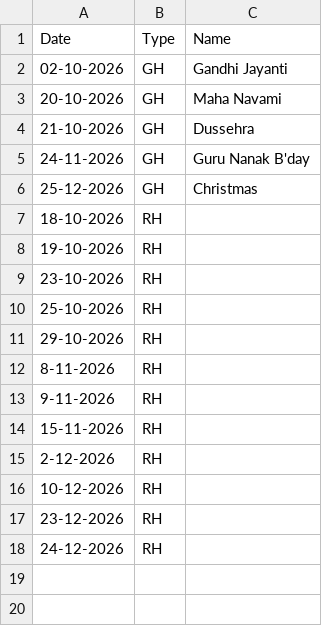
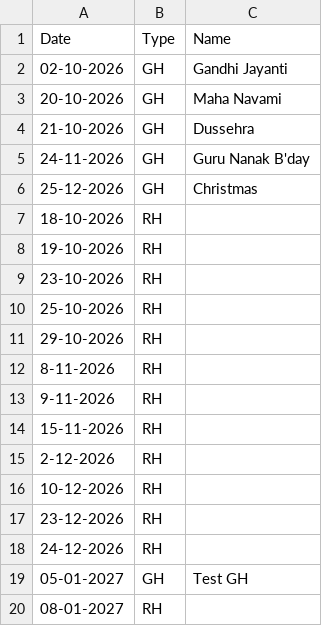
Before and after one commit to debajitd1292/beta, a CSV file: holiday.csv, drawn as a sheet; the diff names each change by its address in the sheet, - before the commit and + after, or states it on an @@ line.

Commit message:
Update holiday.csv

```diff
--- a/holiday.csv
+++ b/holiday.csv
+row 19: 05-01-2027 | GH | Test GH
+row 20: 08-01-2027 | RH
```
